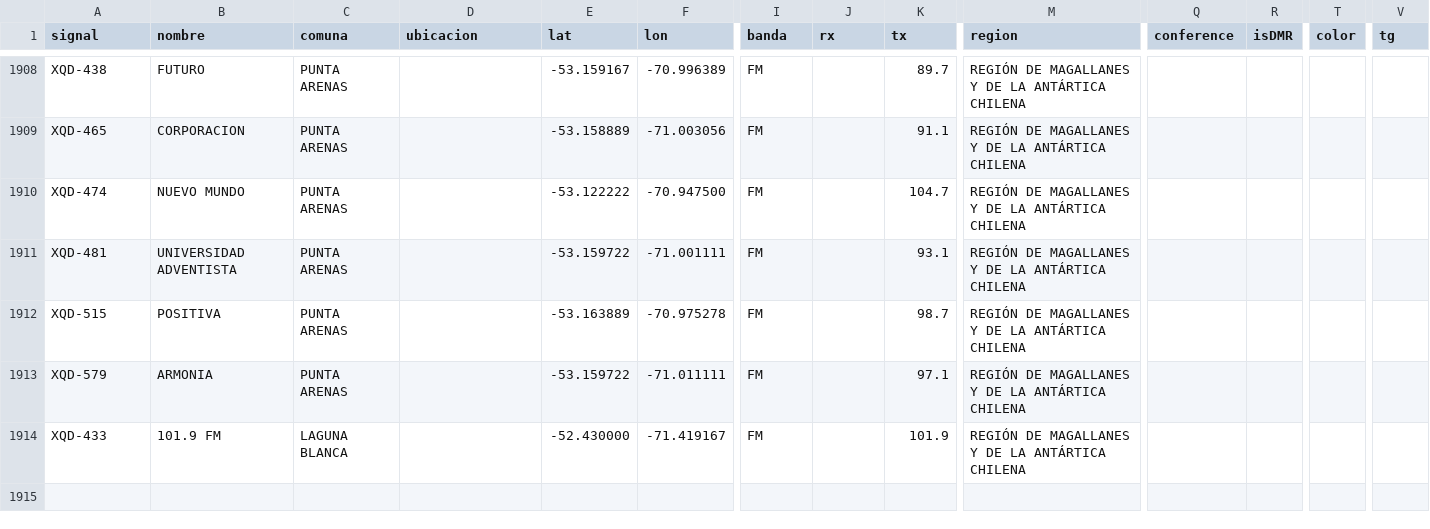
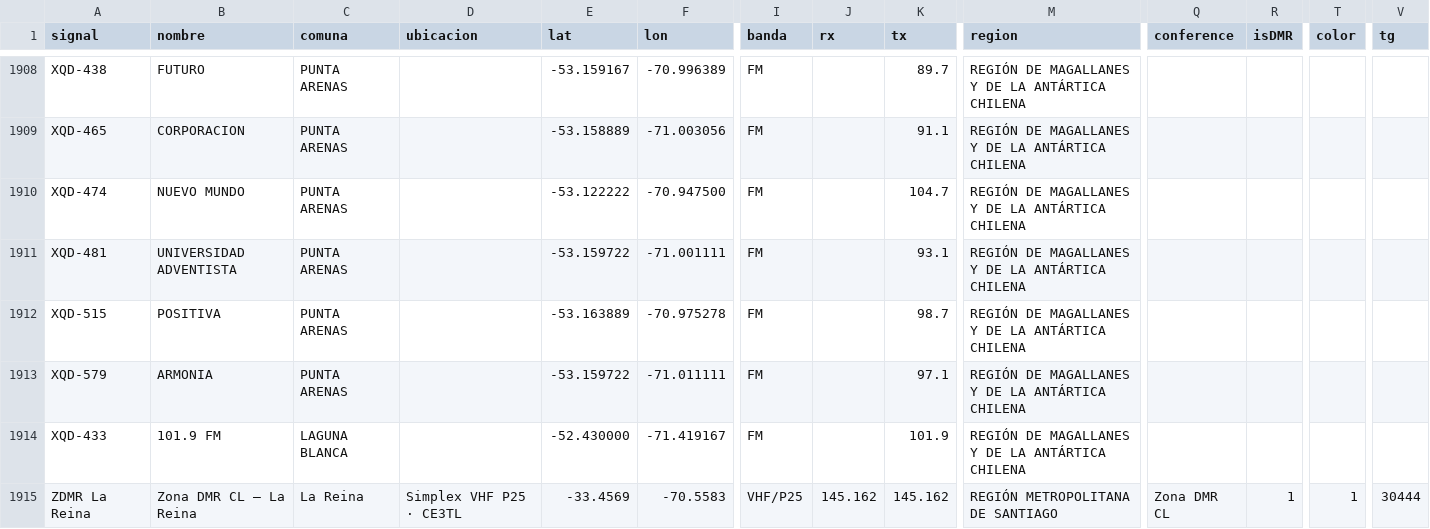
Before and after one commit to juantoledo/radiomap, a CSV file: data/curated_stations.csv, drawn as a sheet; only a part is shown, gaps mark what is left out; rows hold the shown columns only; the diff names each change by its address in the sheet, - before the commit and + after, or states it on an @@ line.

```diff
--- a/data/curated_stations.csv
+++ b/data/curated_stations.csv
+row 1915: ZDMR La Reina | Zona DMR CL — La Reina | La Reina | Simplex VHF P25 · CE3TL | -33.4569 | -70.5583 | VHF/P25 | 145.162 | 145.162 | REGIÓN METROPOLITANA DE SANTIAGO | Zona DMR CL | 1 | 1 | 30444
```
Also changed, not shown: 1 other file.
